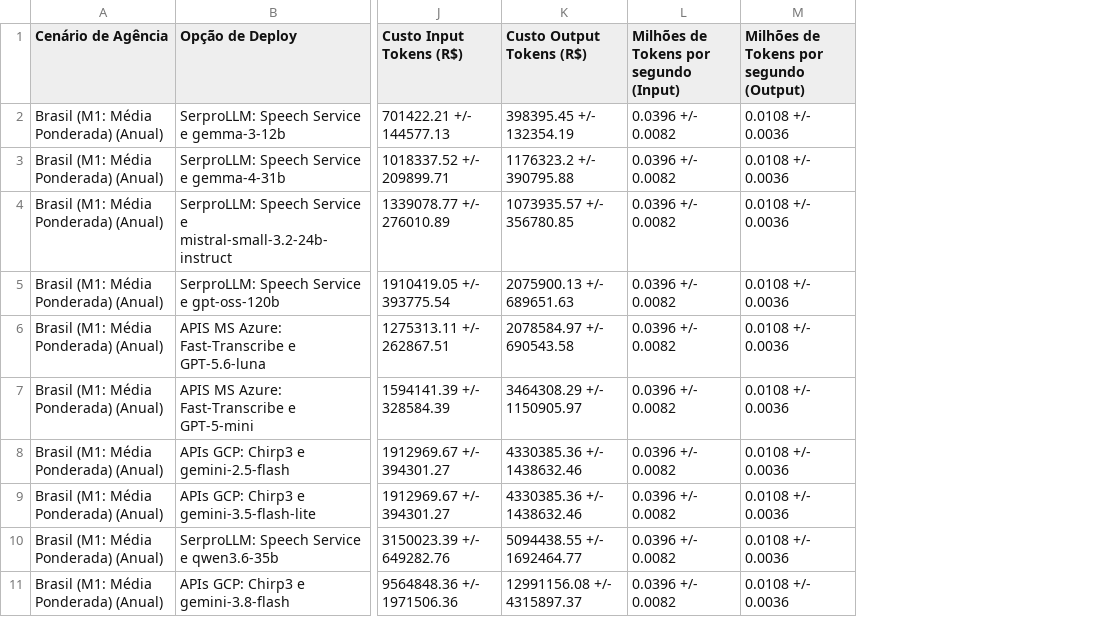
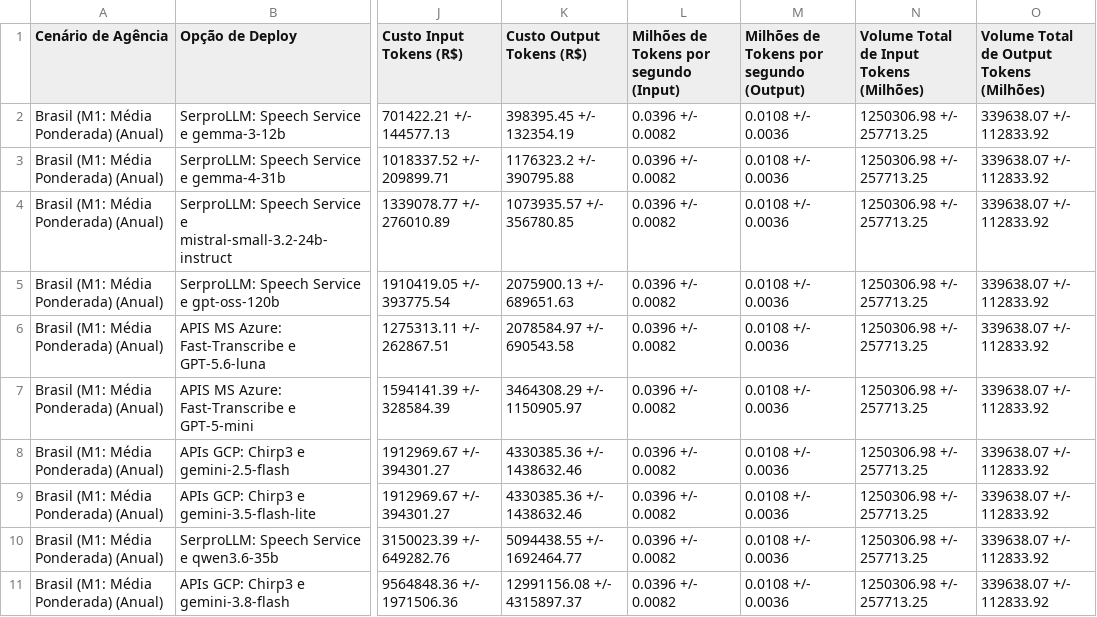
Before and after one commit to munizigor/mjsp_hermes, a CSV file: artefatos/estimativas_de_custo/estimativas_de_custos_com_tokens.csv, drawn as a sheet; only a part is shown, gaps mark what is left out; the diff names each change by its address in the sheet, - before the commit and + after, or states it on an @@ line.

Commit message:
Inclusão de volume total de tokens

```diff
--- a/artefatos/estimativas_de_custo/estimativas_de_custos_com_tokens.csv
+++ b/artefatos/estimativas_de_custo/estimativas_de_custos_com_tokens.csv
+column N, rows 1-11: Volume Total de Input Tokens (Milhões) | 1250306.98 +/- 257713.25 | 1250306.98 +/- 257713.25 | 1250306.98 +/- 257713.25 | 1250306.98 +/- 257713.25 | 1250306.98 +/- 257713.25 | 1250306.98 +/- 257713.25 | 1250306.98 +/- 257713.25 | 1250306.98 +/- 257713.25 | 1250306.98 +/- 257713.25 | 1250306.98 +/- 257713.25
+column O, rows 1-11: Volume Total de Output Tokens (Milhões) | 339638.07 +/- 112833.92 | 339638.07 +/- 112833.92 | 339638.07 +/- 112833.92 | 339638.07 +/- 112833.92 | 339638.07 +/- 112833.92 | 339638.07 +/- 112833.92 | 339638.07 +/- 112833.92 | 339638.07 +/- 112833.92 | 339638.07 +/- 112833.92 | 339638.07 +/- 112833.92
```
Also changed, not shown: 2 other files.
